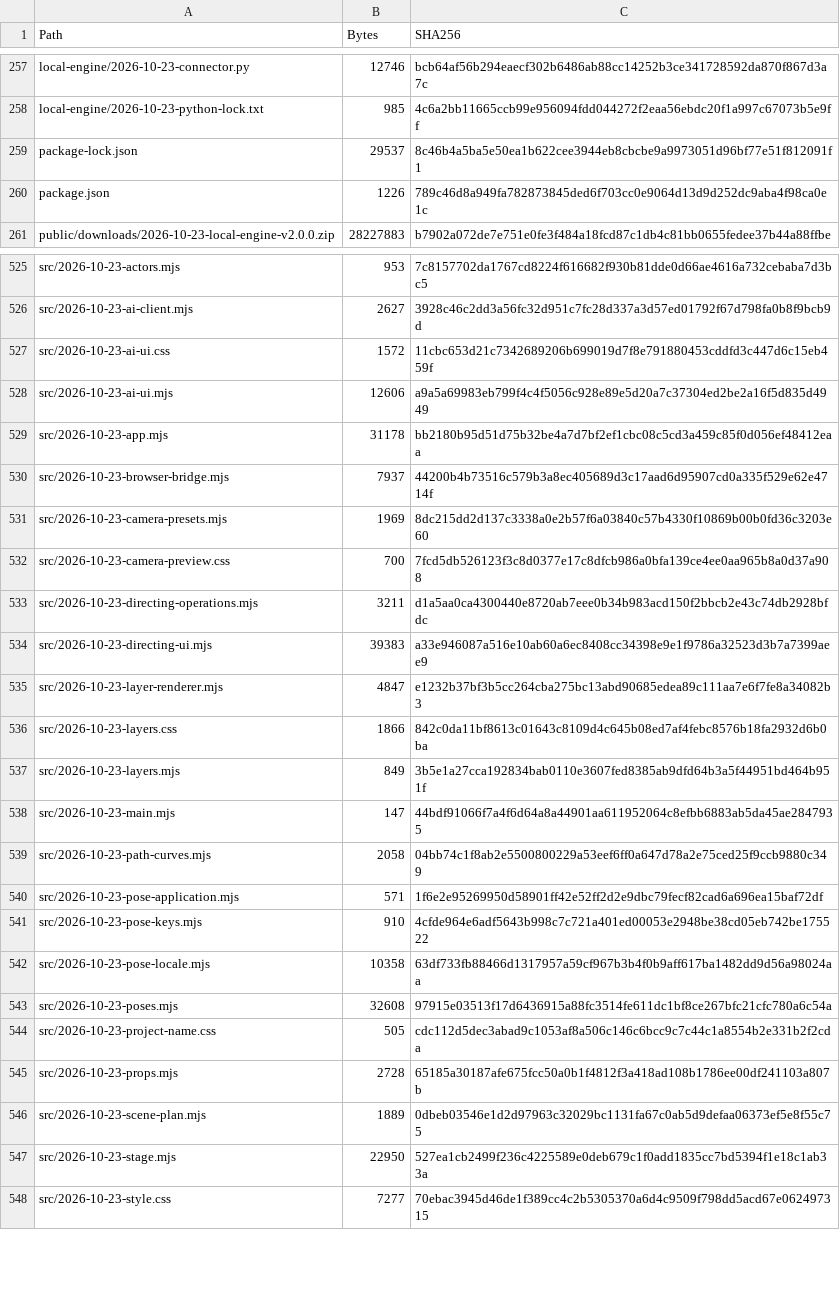
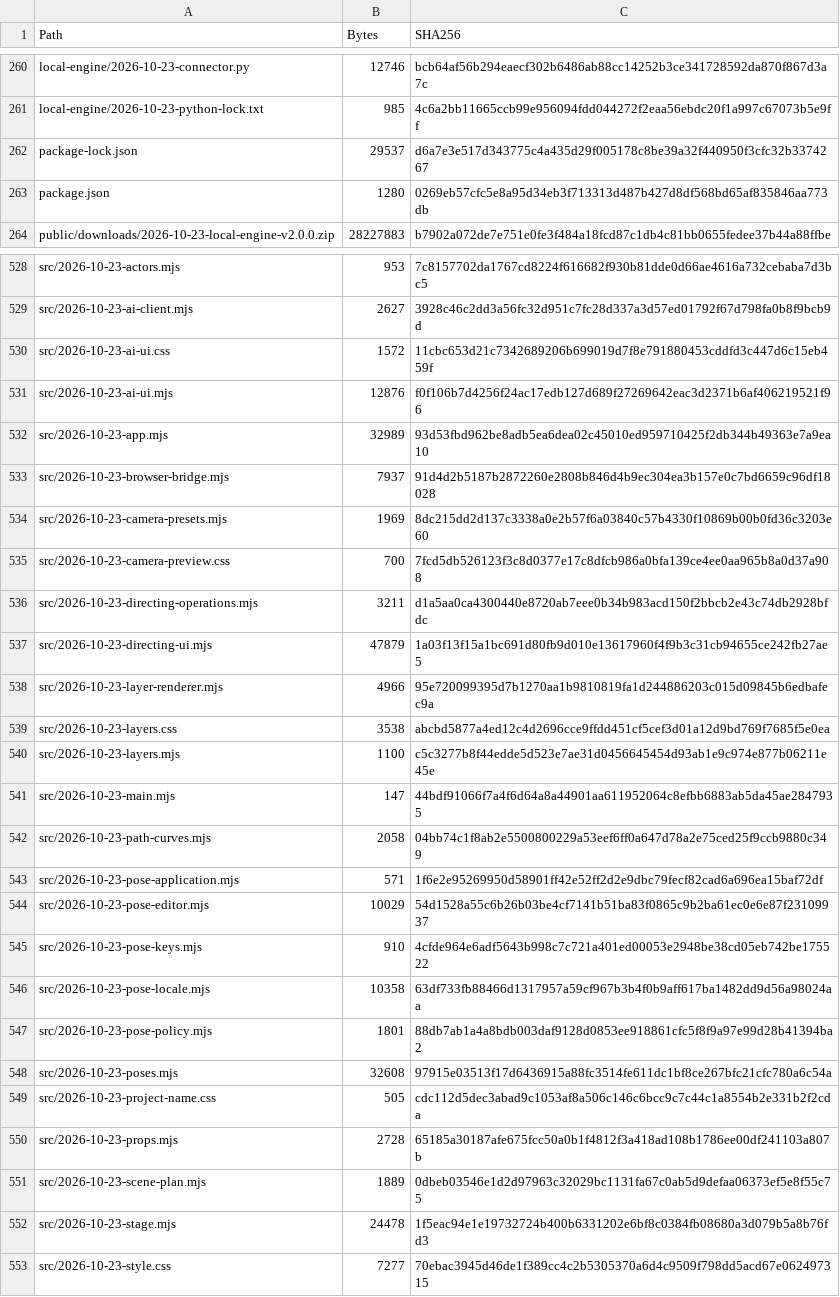
Before and after one commit to paran-coder/SceneBlock, a CSV file: 2026-10-23-file-manifest.csv, drawn as a sheet; only a part is shown, gaps mark what is left out; the diff covers the shown part only.

```diff
--- a/2026-10-23-file-manifest.csv
+++ b/2026-10-23-file-manifest.csv
@@ -258,4 +261,4 @@ local-engine/2026-10-23-connector.py,12746,bcb64af56b294eaecf302b6486ab88cc14252
 local-engine/2026-10-23-python-lock.txt,985,4c6a2bb11665ccb99e956094fdd044272f2eaa56ebdc20f1a997c67073b5e9ff
-package-lock.json,29537,8c46b4a5ba5e50ea1b622cee3944eb8cbcbe9a9973051d96bf77e51f812091f1
-package.json,1226,789c46d8a949fa782873845ded6f703cc0e9064d13d9d252dc9aba4f98ca0e1c
+package-lock.json,29537,d6a7e3e517d343775c4a435d29f005178c8be39a32f440950f3cfc32b3374267
+package.json,1280,0269eb57cfc5e8a95d34eb3f713313d487b427d8df568bd65af835846aa773db
 public/downloads/2026-10-23-local-engine-v2.0.0.zip,28227883,b7902a072de7e751e0fe3f484a18fcd87c1db4c81bb0655fedee37b44a88ffbe
@@ -527,5 +530,5 @@ src/2026-10-23-ai-client.mjs,2627,3928c46c2dd3a56fc32d951c7fc28d337a3d57ed01792f
 src/2026-10-23-ai-ui.css,1572,11cbc653d21c7342689206b699019d7f8e791880453cddfd3c447d6c15eb459f
-src/2026-10-23-ai-ui.mjs,12606,a9a5a69983eb799f4c4f5056c928e89e5d20a7c37304ed2be2a16f5d835d4949
-src/2026-10-23-app.mjs,31178,bb2180b95d51d75b32be4a7d7bf2ef1cbc08c5cd3a459c85f0d056ef48412eaa
-src/2026-10-23-browser-bridge.mjs,7937,44200b4b73516c579b3a8ec405689d3c17aad6d95907cd0a335f529e62e4714f
+src/2026-10-23-ai-ui.mjs,12876,f0f106b7d4256f24ac17edb127d689f27269642eac3d2371b6af406219521f96
+src/2026-10-23-app.mjs,32989,93d53fbd962be8adb5ea6dea02c45010ed959710425f2db344b49363e7a9ea10
+src/2026-10-23-browser-bridge.mjs,7937,91d4d2b5187b2872260e2808b846d4b9ec304ea3b157e0c7bd6659c96df18028
 src/2026-10-23-camera-presets.mjs,1969,8dc215dd2d137c3338a0e2b57f6a03840c57b4330f10869b00b0fd36c3203e60
@@ -533,6 +536,6 @@ src/2026-10-23-camera-preview.css,700,7fcd5db526123f3c8d0377e17c8dfcb986a0bfa139
 src/2026-10-23-directing-operations.mjs,3211,d1a5aa0ca4300440e8720ab7eee0b34b983acd150f2bbcb2e43c74db2928bfdc
-src/2026-10-23-directing-ui.mjs,39383,a33e946087a516e10ab60a6ec8408cc34398e9e1f9786a32523d3b7a7399aee9
-src/2026-10-23-layer-renderer.mjs,4847,e1232b37bf3b5cc264cba275bc13abd90685edea89c111aa7e6f7fe8a34082b3
-src/2026-10-23-layers.css,1866,842c0da11bf8613c01643c8109d4c645b08ed7af4febc8576b18fa2932d6b0ba
-src/2026-10-23-layers.mjs,849,3b5e1a27cca192834bab0110e3607fed8385ab9dfd64b3a5f44951bd464b951f
+src/2026-10-23-directing-ui.mjs,47879,1a03f13f15a1bc691d80fb9d010e13617960f4f9b3c31cb94655ce242fb27ae5
+src/2026-10-23-layer-renderer.mjs,4966,95e720099395d7b1270aa1b9810819fa1d244886203c015d09845b6edbafec9a
+src/2026-10-23-layers.css,3538,abcbd5877a4ed12c4d2696cce9ffdd451cf5cef3d01a12d9bd769f7685f5e0ea
+src/2026-10-23-layers.mjs,1100,c5c3277b8f44edde5d523e7ae31d0456645454d93ab1e9c974e877b06211e45e
 src/2026-10-23-main.mjs,147,44bdf91066f7a4f6d64a8a44901aa611952064c8efbb6883ab5da45ae2847935
@@ -540,4 +543,6 @@ src/2026-10-23-path-curves.mjs,2058,04bb74c1f8ab2e5500800229a53eef6ff0a647d78a2e
 src/2026-10-23-pose-application.mjs,571,1f6e2e95269950d58901ff42e52ff2d2e9dbc79fecf82cad6a696ea15baf72df
+src/2026-10-23-pose-editor.mjs,10029,54d1528a55c6b26b03be4cf7141b51ba83f0865c9b2ba61ec0e6e87f23109937
 src/2026-10-23-pose-keys.mjs,910,4cfde964e6adf5643b998c7c721a401ed00053e2948be38cd05eb742be175522
 src/2026-10-23-pose-locale.mjs,10358,63df733fb88466d1317957a59cf967b3b4f0b9aff617ba1482dd9d56a98024aa
+src/2026-10-23-pose-policy.mjs,1801,88db7ab1a4a8bdb003daf9128d0853ee918861cfc5f8f9a97e99d28b41394ba2
 src/2026-10-23-poses.mjs,32608,97915e03513f17d6436915a88fc3514fe611dc1bf8ce267bfc21cfc780a6c54a
@@ -546,3 +551,3 @@ src/2026-10-23-props.mjs,2728,65185a30187afe675fcc50a0b1f4812f3a418ad108b1786ee0
 src/2026-10-23-scene-plan.mjs,1889,0dbeb03546e1d2d97963c32029bc1131fa67c0ab5d9defaa06373ef5e8f55c75
-src/2026-10-23-stage.mjs,22950,527ea1cb2499f236c4225589e0deb679c1f0add1835cc7bd5394f1e18c1ab33a
+src/2026-10-23-stage.mjs,24478,1f5eac94e1e19732724b400b6331202e6bf8c0384fb08680a3d079b5a8b76fd3
 src/2026-10-23-style.css,7277,70ebac3945d46de1f389cc4c2b5305370a6d4c9509f798dd5acd67e062497315
```
Also changed, not shown: 5 added rows and 13 edited cells elsewhere in this file, 2026-10-23-patch-manifest.csv, 25 other files.
